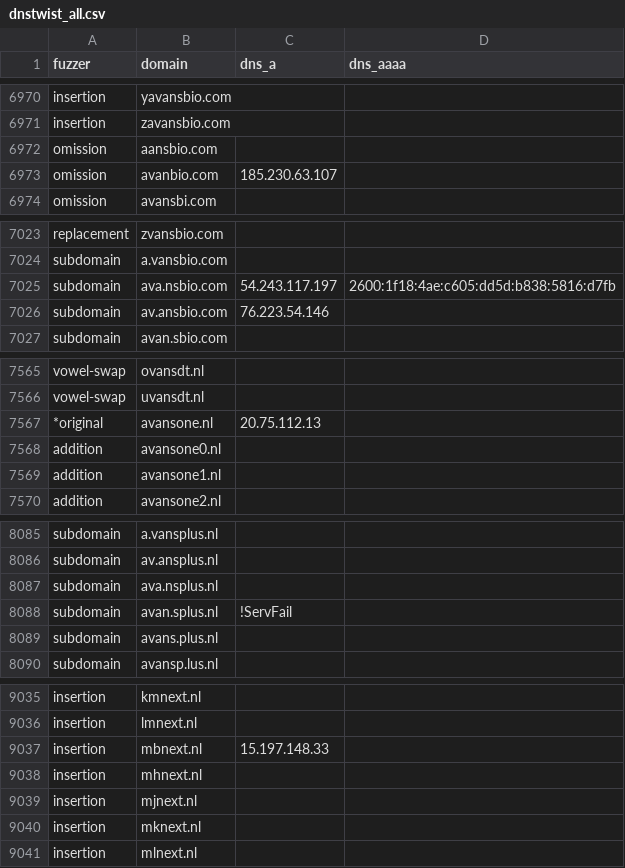
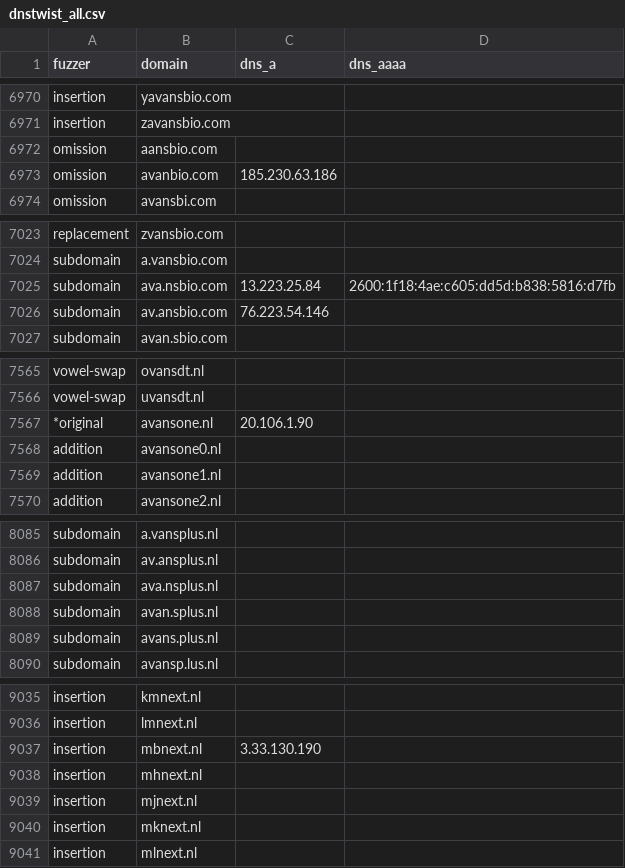
Before and after one commit to kqlen/Lists, a CSV file: DNSTWIST/data/dnstwist_all.csv, drawn as a sheet; only a part is shown, gaps mark what is left out; the diff covers the shown part only.

```diff
--- a/DNSTWIST/data/dnstwist_all.csv
+++ b/DNSTWIST/data/dnstwist_all.csv
@@ -6972,3 +6972,3 @@ insertion,zavansbio.com,,
 omission,aansbio.com,,
-omission,avanbio.com,185.230.63.107,
+omission,avanbio.com,185.230.63.186,
 omission,avansbi.com,,
@@ -7024,3 +7024,3 @@ replacement,zvansbio.com,,
 subdomain,a.vansbio.com,,
-subdomain,ava.nsbio.com,54.243.117.197,2600:1f18:4ae:c605:dd5d:b838:5816:d7fb
+subdomain,ava.nsbio.com,13.223.25.84,2600:1f18:4ae:c605:dd5d:b838:5816:d7fb
 subdomain,av.ansbio.com,76.223.54.146,
@@ -7566,3 +7566,3 @@ vowel-swap,ovansdt.nl,
 vowel-swap,uvansdt.nl,
-*original,avansone.nl,20.75.112.13,
+*original,avansone.nl,20.106.1.90,
 addition,avansone0.nl,,
@@ -8087,3 +8087,3 @@ subdomain,av.ansplus.nl,,
 subdomain,ava.nsplus.nl,,
-subdomain,avan.splus.nl,!ServFail,
+subdomain,avan.splus.nl,,
 subdomain,avans.plus.nl,,
@@ -9036,3 +9036,3 @@ insertion,kmnext.nl,,
 insertion,lmnext.nl,,
-insertion,mbnext.nl,15.197.148.33,
+insertion,mbnext.nl,3.33.130.190,
 insertion,mhnext.nl,,
```
Also changed, not shown: 1 added row, 1 removed row, 6 moved rows and 9 edited cells elsewhere in this file.
